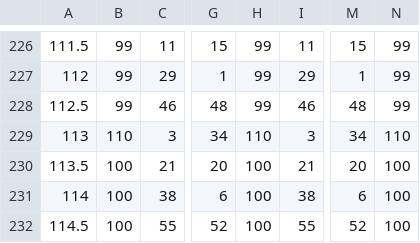
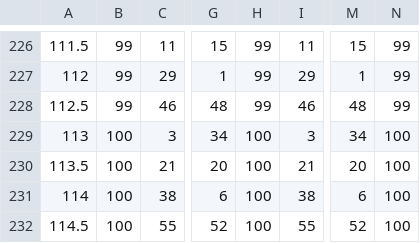
Before and after one commit to BlakeWerab/FinalProject, a CSV file: FinalProject.csv, drawn as a sheet; only a part is shown, gaps mark what is left out; the diff names each change by its address in the sheet, - before the commit and + after, or states it on an @@ line.

Commit message:
Update FinalProject.csv

```diff
--- a/FinalProject.csv
+++ b/FinalProject.csv
-B229: 110
+B229: 100
-H229: 110
+H229: 100
-N229: 110
+N229: 100
```
